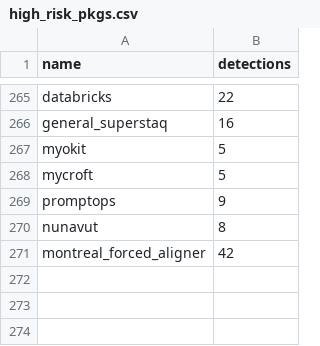
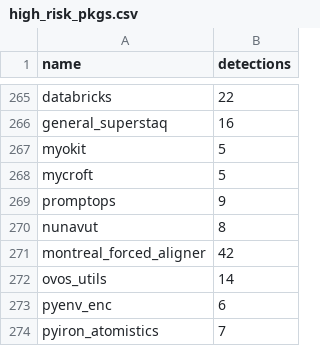
Before and after one commit to h4sh5/pypi-auto-scanner, a CSV file: high_risk_pkgs.csv, drawn as a sheet; only a part is shown, gaps mark what is left out.

```diff
--- a/high_risk_pkgs.csv
+++ b/high_risk_pkgs.csv
@@ -271 +271,4 @@ nunavut,8
 montreal_forced_aligner,42
+ovos_utils,14
+pyenv_enc,6
+pyiron_atomistics,7
```
Also changed, not shown: 3 other files.
